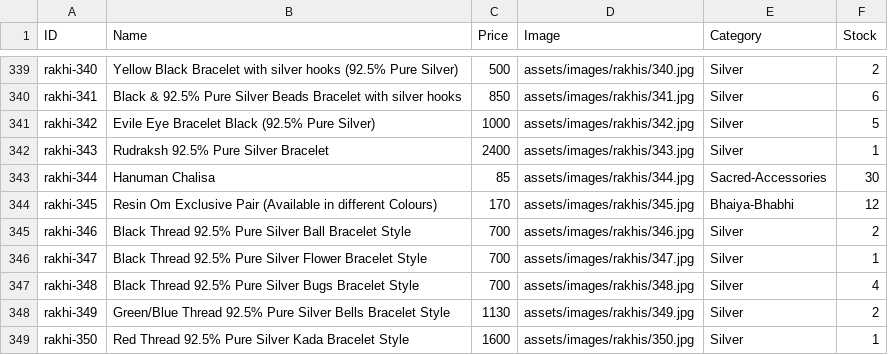
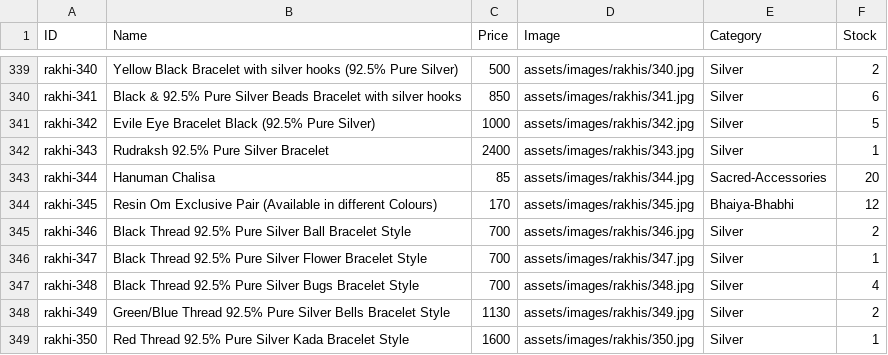
Before and after one commit to vedzzz28/Rakhi-Shop, a CSV file: products.csv, drawn as a sheet; only a part is shown, gaps mark what is left out; the diff covers the shown part only.

```diff
--- a/products.csv
+++ b/products.csv
@@ -342,3 +342,3 @@ rakhi-342,Evile Eye Bracelet Black (92.5% Pure Silver),1000,assets/images/rakhis
 rakhi-343,Rudraksh 92.5% Pure Silver Bracelet,2400,assets/images/rakhis/343.jpg,Silver,1
-rakhi-344,Hanuman Chalisa,85,assets/images/rakhis/344.jpg,Sacred-Accessories,30
+rakhi-344,Hanuman Chalisa,85,assets/images/rakhis/344.jpg,Sacred-Accessories,20
 rakhi-345,Resin Om Exclusive Pair (Available in different Colours),170,assets/images/rakhis/345.jpg,Bhaiya-Bhabhi,12
```
Also changed, not shown: 1 added row and 29 edited cells elsewhere in this file.
